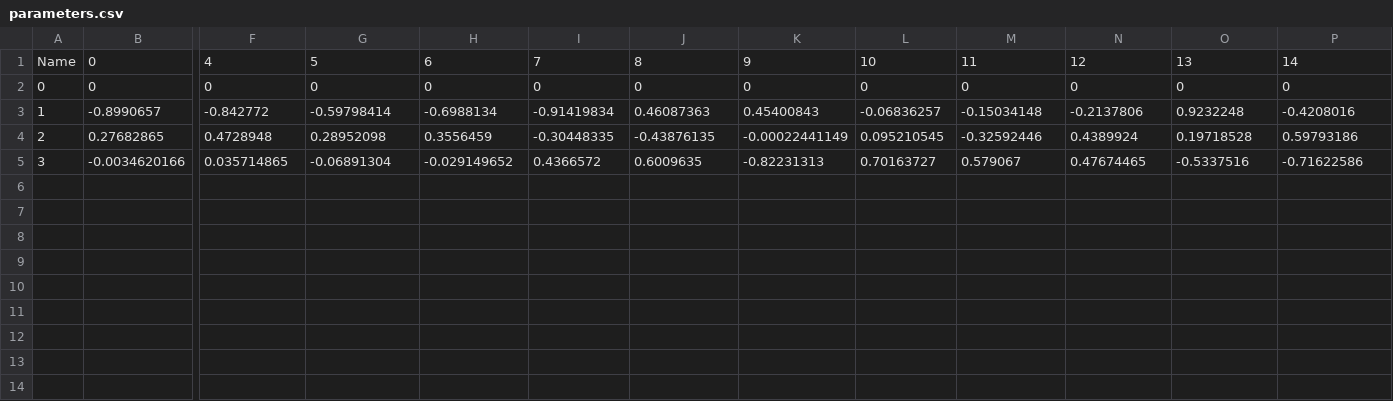
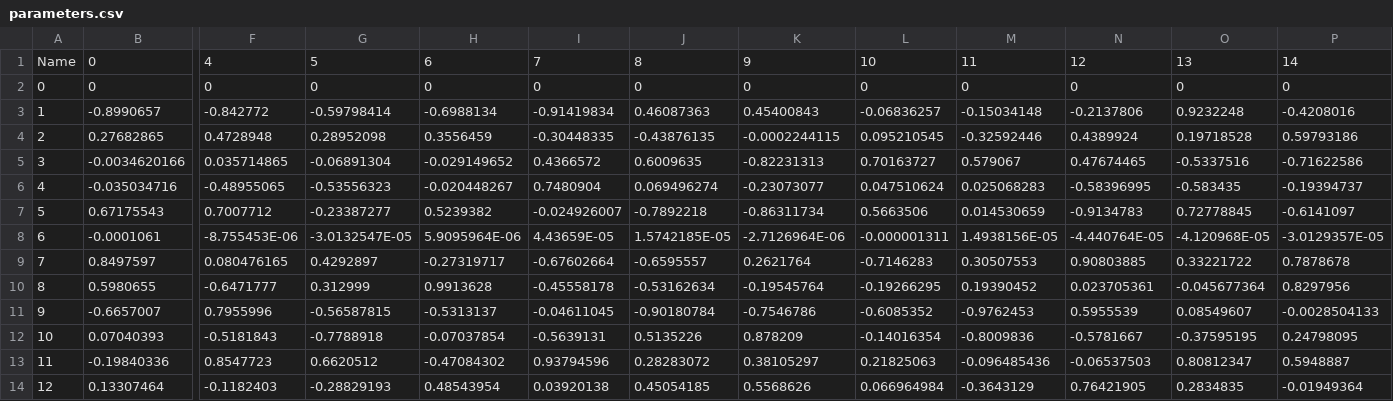
Before and after one commit to LiDuanAtGlasgow/PhySNet-BayOptim, a CSV file: parameters.csv, drawn as a sheet; only a part is shown, gaps mark what is left out; rows hold the shown columns only; the diff names each change by its address in the sheet, - before the commit and + after, or states it on an @@ line.

```diff
--- a/parameters.csv
+++ b/parameters.csv
-K4: -0.00022441149
+K4: -0.0002244115
+row 6: 4 | -0.035034716 | -0.48955065 | -0.53556323 | -0.020448267 | 0.7480904 | 0.069496274 | -0.23073077 | 0.047510624 | 0.025068283 | -0.58396995 | -0.583435 | -0.19394737
+row 7: 5 | 0.67175543 | 0.7007712 | -0.23387277 | 0.5239382 | -0.024926007 | -0.7892218 | -0.86311734 | 0.5663506 | 0.014530659 | -0.9134783 | 0.72778845 | -0.6141097
+row 8: 6 | -0.0001061 | -8.755453E-06 | -3.0132547E-05 | 5.9095964E-06 | 4.43659E-05 | 1.5742185E-05 | -2.7126964E-06 | -0.000001311 | 1.4938156E-05 | -4.440764E-05 | -4.120968E-05 | -3.0129357E-05
+row 9: 7 | 0.8497597 | 0.080476165 | 0.4292897 | -0.27319717 | -0.67602664 | -0.6595557 | 0.2621764 | -0.7146283 | 0.30507553 | 0.90803885 | 0.33221722 | 0.7878678
+row 10: 8 | 0.5980655 | -0.6471777 | 0.312999 | 0.9913628 | -0.45558178 | -0.53162634 | -0.19545764 | -0.19266295 | 0.19390452 | 0.023705361 | -0.045677364 | 0.8297956
+row 11: 9 | -0.6657007 | 0.7955996 | -0.56587815 | -0.5313137 | -0.04611045 | -0.90180784 | -0.7546786 | -0.6085352 | -0.9762453 | 0.5955539 | 0.08549607 | -0.0028504133
+row 12: 10 | 0.07040393 | -0.5181843 | -0.7788918 | -0.07037854 | -0.5639131 | 0.5135226 | 0.878209 | -0.14016354 | -0.8009836 | -0.5781667 | -0.37595195 | 0.24798095
+row 13: 11 | -0.19840336 | 0.8547723 | 0.6620512 | -0.47084302 | 0.93794596 | 0.28283072 | 0.38105297 | 0.21825063 | -0.096485436 | -0.06537503 | 0.80812347 | 0.5948887
+row 14: 12 | 0.13307464 | -0.1182403 | -0.28829193 | 0.48543954 | 0.03920138 | 0.45054185 | 0.5568626 | 0.066964984 | -0.3643129 | 0.76421905 | 0.2834835 | -0.01949364
```
Also changed, not shown: 2 other files.
